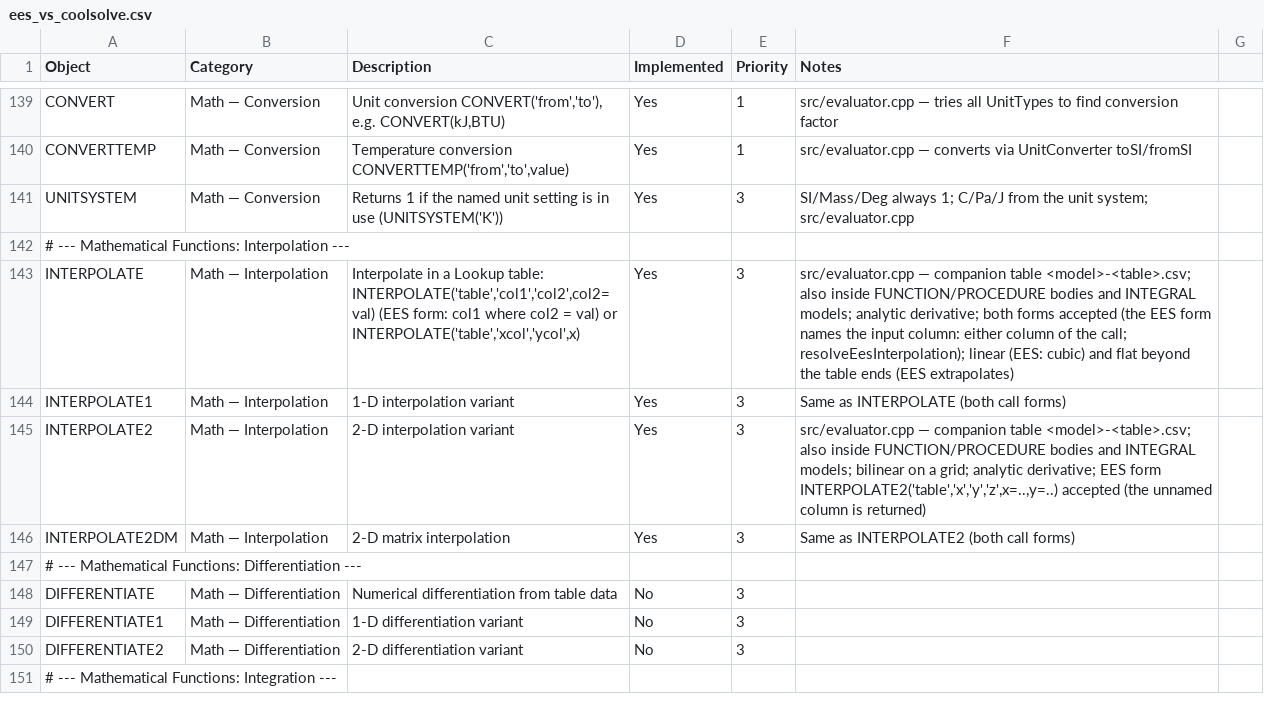
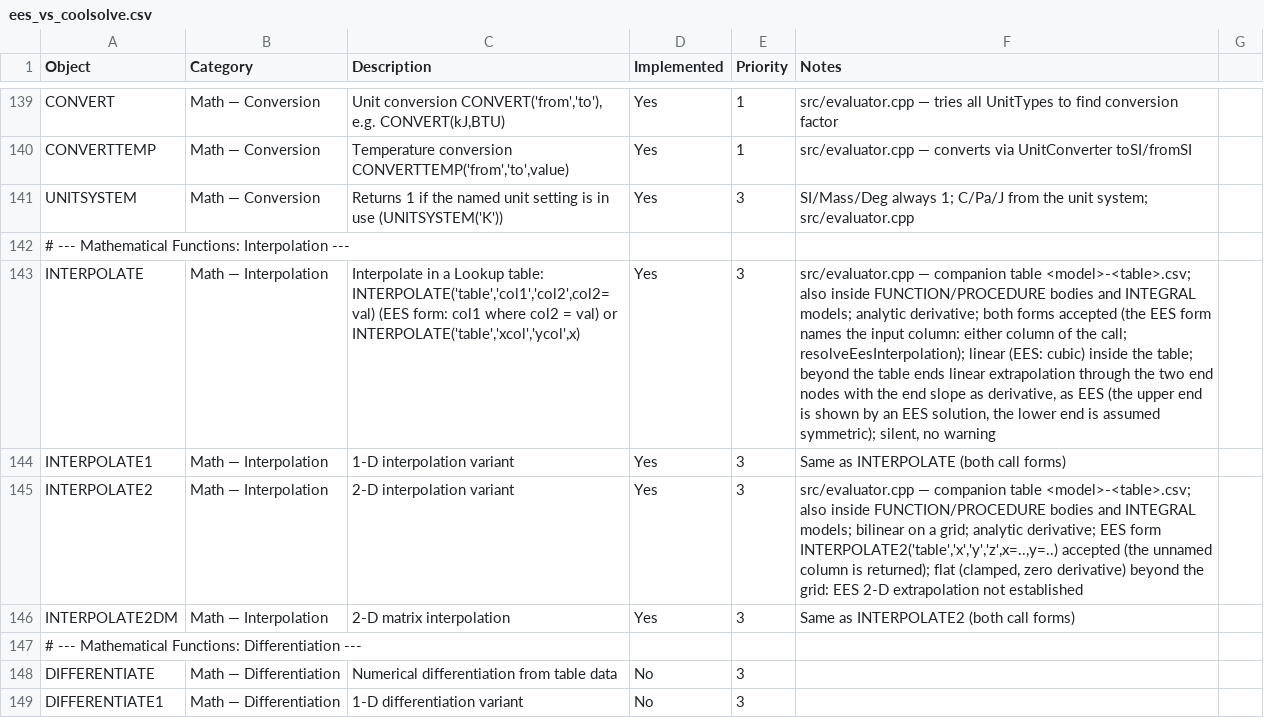
Before and after one commit to CoolProp/CoolSolve, a CSV file: docs/ees_vs_coolsolve.csv, drawn as a sheet; only a part is shown, gaps mark what is left out; the shorter side is filled out with more unchanged rows; the diff names each change by its address in the sheet, - before the commit and + after, or states it on an @@ line.

```diff
--- a/docs/ees_vs_coolsolve.csv
+++ b/docs/ees_vs_coolsolve.csv
-F143 (Notes): …(EES: cubic) and flat beyond the table ends (EES extrapolates)
+F143 (Notes): …(EES: cubic) inside the table; beyond the table ends linear extrapolation through the two end nodes with the end slope as derivative, as EES (the upper end is shown by an EES solution, the lower end is assumed symmetric); silent, no warning
-F145 (Notes): …column is returned)
+F145 (Notes): …column is returned); flat (clamped, zero derivative) beyond the grid: EES 2-D extrapolation not established
```
Also changed, not shown: 7 other files.
